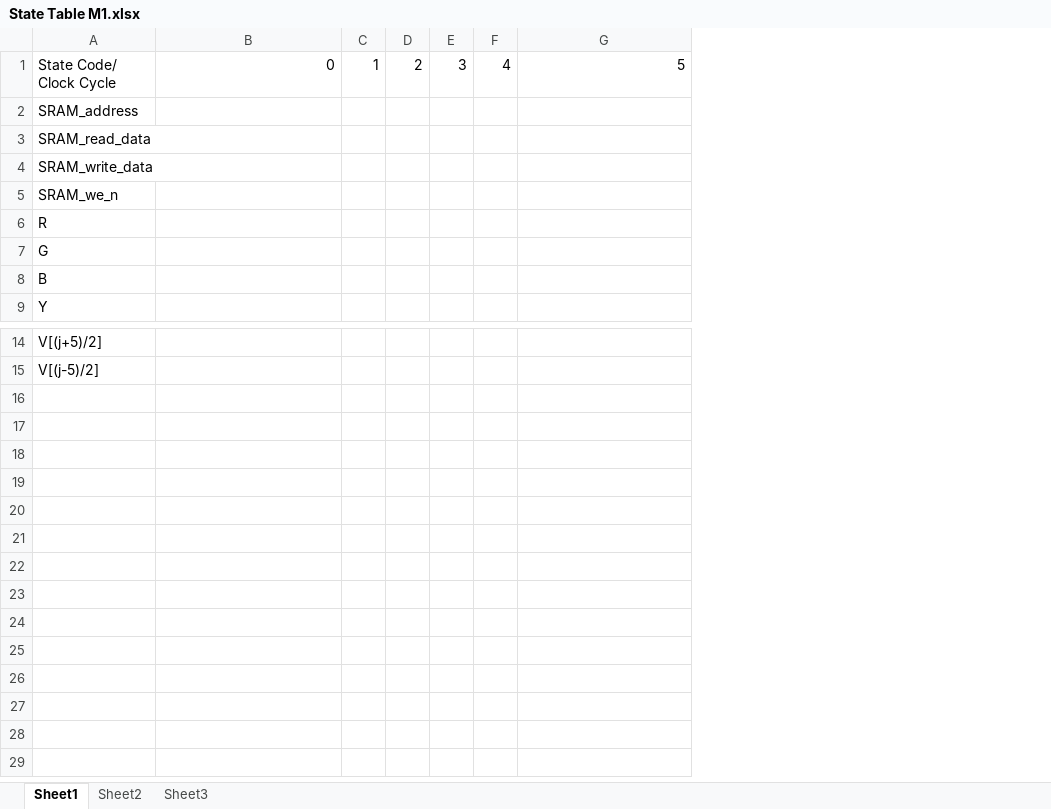
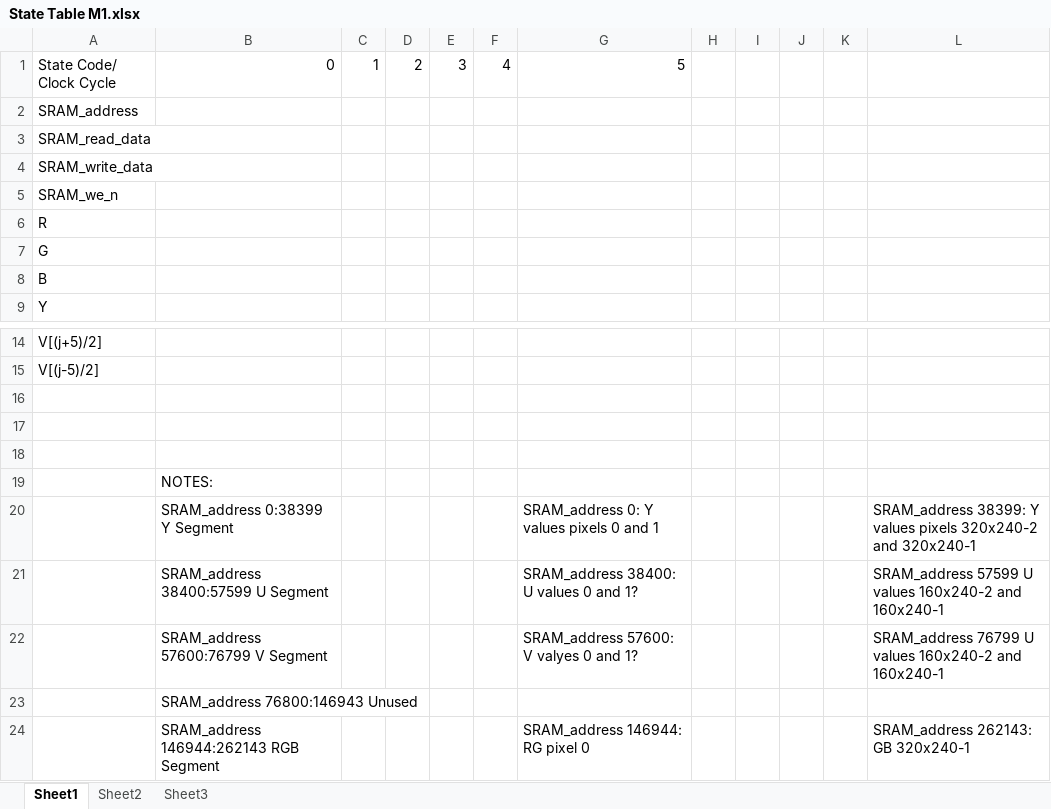
Before and after one commit to phille2/3DQ5-Project, an Excel workbook: State Table M1.xlsx, sheet Sheet1, drawn as a sheet; only a part is shown, gaps mark what is left out; values as stored, in another font and other column widths than the file's, no borders; the diff names each change by its address in the sheet, - before the commit and + after, or states it on an @@ line.

Commit message:
changes

```diff
--- a/State Table M1.xlsx (sheet Sheet1)
+++ b/State Table M1.xlsx (sheet Sheet1)
+column H, empty
+column I, empty
+column J, empty
+column K, empty
+column L, empty
+row 16: (empty)
+row 17: (empty)
+row 18: (empty)
+row 19:  | NOTES:
+row 20:  | SRAM_address 0:38399 Y Segment |  |  |  |  | SRAM_address 0: Y values pixels 0 and 1 |  |  |  |  | SRAM_address 38399: Y values pixels 320x240-2 and 320x240-1
+row 21:  | SRAM_address 38400:57599 U Segment |  |  |  |  | SRAM_address 38400: U values 0 and 1? |  |  |  |  | SRAM_address 57599 U values 160x240-2 and 160x240-1
+row 22:  | SRAM_address 57600:76799 V Segment |  |  |  |  | SRAM_address 57600: V valyes 0 and 1? |  |  |  |  | SRAM_address 76799 U values 160x240-2 and 160x240-1
+row 23:  | SRAM_address 76800:146943 Unused
+row 24:  | SRAM_address 146944:262143 RGB Segment |  |  |  |  | SRAM_address 146944: RG pixel 0 |  |  |  |  | SRAM_address 262143: GB 320x240-1
```
